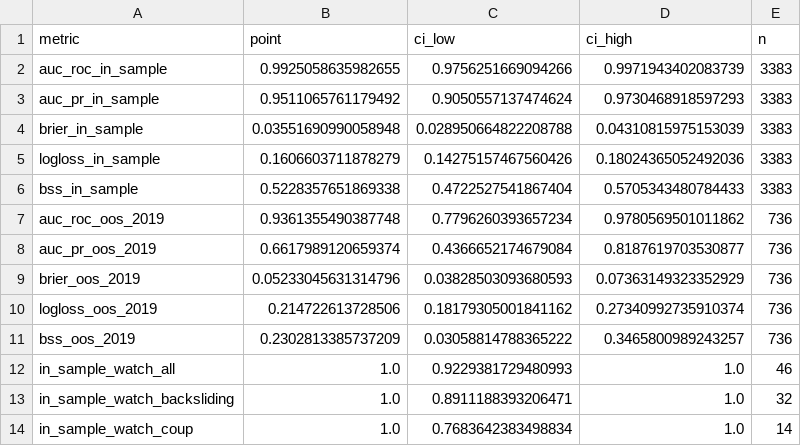
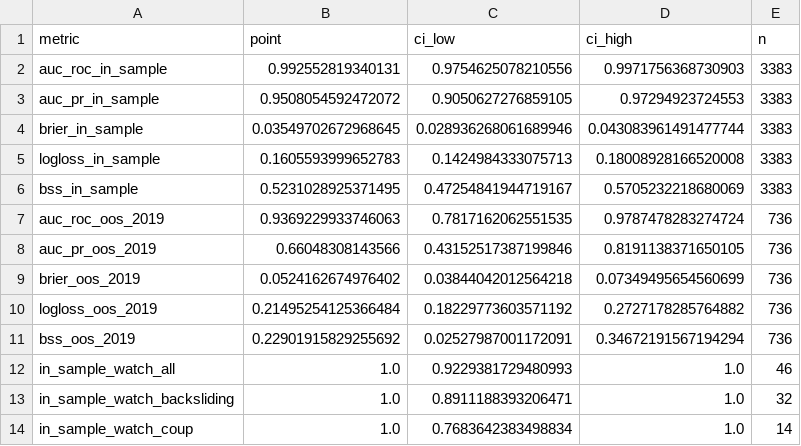
Before and after one commit to YCRG-Labs/AIM4D, a CSV file: robustness/bootstrap_cis.csv, drawn as a sheet; only a part is shown; the diff covers the shown part only.

```diff
--- a/robustness/bootstrap_cis.csv
+++ b/robustness/bootstrap_cis.csv
@@ -1,12 +1,12 @@
 metric,point,ci_low,ci_high,n
-auc_roc_in_sample,0.9925058635982655,0.9756251669094266,0.9971943402083739,3383
-auc_pr_in_sample,0.9511065761179492,0.9050557137474624,0.9730468918597293,3383
-brier_in_sample,0.03551690990058948,0.028950664822208788,0.04310815975153039,3383
-logloss_in_sample,0.1606603711878279,0.14275157467560426,0.18024365052492036,3383
-bss_in_sample,0.5228357651869338,0.4722527541867404,0.5705343480784433,3383
-auc_roc_oos_2019,0.9361355490387748,0.7796260393657234,0.9780569501011862,736
-auc_pr_oos_2019,0.6617989120659374,0.4366652174679084,0.8187619703530877,736
-brier_oos_2019,0.05233045631314796,0.03828503093680593,0.07363149323352929,736
-logloss_oos_2019,0.214722613728506,0.18179305001841162,0.27340992735910374,736
-bss_oos_2019,0.2302813385737209,0.03058814788365222,0.3465800989243257,736
+auc_roc_in_sample,0.992552819340131,0.9754625078210556,0.9971756368730903,3383
+auc_pr_in_sample,0.9508054592472072,0.9050627276859105,0.97294923724553,3383
+brier_in_sample,0.03549702672968645,0.028936268061689946,0.043083961491477744,3383
+logloss_in_sample,0.1605593999652783,0.1424984333075713,0.18008928166520008,3383
+bss_in_sample,0.5231028925371495,0.47254841944719167,0.5705232218680069,3383
+auc_roc_oos_2019,0.9369229933746063,0.7817162062551535,0.9787478283274724,736
+auc_pr_oos_2019,0.66048308143566,0.43152517387199846,0.8191138371650105,736
+brier_oos_2019,0.0524162674976402,0.03844042012564218,0.07349495654560699,736
+logloss_oos_2019,0.21495254125366484,0.18229773603571192,0.2727178285764882,736
+bss_oos_2019,0.22901915829255692,0.02527987001172091,0.34672191567194294,736
 in_sample_watch_all,1.0,0.9229381729480993,1.0,46
```
Also changed, not shown: 15 edited cells elsewhere in this file, stage5_ews/enet_coefficients.csv, stage5_ews/loeo_results.csv, 2 other files.
